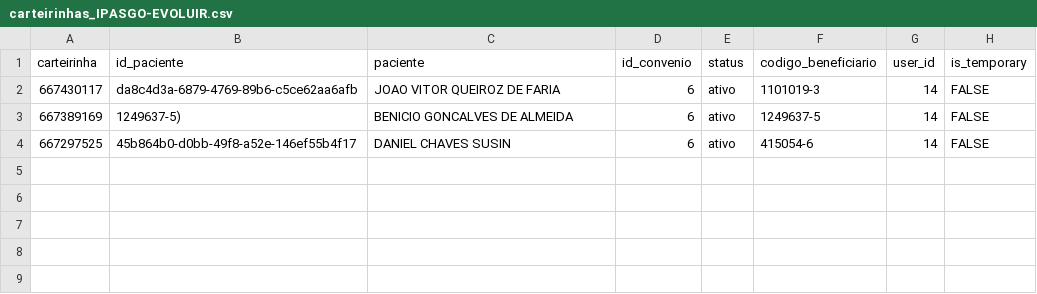
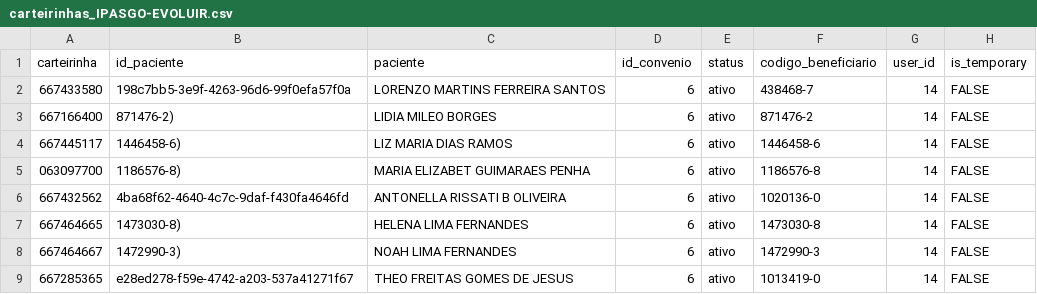
Before and after one commit to diogomat11/fyorgyn_worker, a CSV file: modelos_csv/carteirinhas_IPASGO-EVOLUIR.csv, drawn as a sheet.

```diff
--- a/modelos_csv/carteirinhas_IPASGO-EVOLUIR.csv
+++ b/modelos_csv/carteirinhas_IPASGO-EVOLUIR.csv
@@ -1,4 +1,9 @@
 carteirinha;id_paciente;paciente;id_convenio;status;codigo_beneficiario;user_id;is_temporary
-667430117;da8c4d3a-6879-4769-89b6-c5ce62aa6afb;JOAO VITOR QUEIROZ DE FARIA;6;ativo;1101019-3;14;FALSE
-667389169;1249637-5);BENICIO GONCALVES DE ALMEIDA;6;ativo;1249637-5;14;FALSE
-667297525;45b864b0-d0bb-49f8-a52e-146ef55b4f17;DANIEL CHAVES SUSIN;6;ativo;415054-6;14;FALSE
+667433580;198c7bb5-3e9f-4263-96d6-99f0efa57f0a;LORENZO MARTINS FERREIRA SANTOS;6;ativo;438468-7;14;FALSE
+667166400;871476-2);LIDIA MILEO BORGES;6;ativo;871476-2;14;FALSE
+667445117;1446458-6);LIZ MARIA DIAS RAMOS;6;ativo;1446458-6;14;FALSE
+063097700;1186576-8);MARIA ELIZABET GUIMARAES PENHA;6;ativo;1186576-8;14;FALSE
+667432562;4ba68f62-4640-4c7c-9daf-f430fa4646fd;ANTONELLA RISSATI B OLIVEIRA;6;ativo;1020136-0;14;FALSE
+667464665;1473030-8);HELENA LIMA FERNANDES;6;ativo;1473030-8;14;FALSE
+667464667;1472990-3);NOAH LIMA FERNANDES;6;ativo;1472990-3;14;FALSE
+667285365;e28ed278-f59e-4742-a203-537a41271f67;THEO FREITAS GOMES DE JESUS;6;ativo;1013419-0;14;FALSE
```
Also changed, not shown: modelos_csv/carteirinhas_IPASGO-EVOLUIR_COMPLEMENTO.csv, 13 other files.
